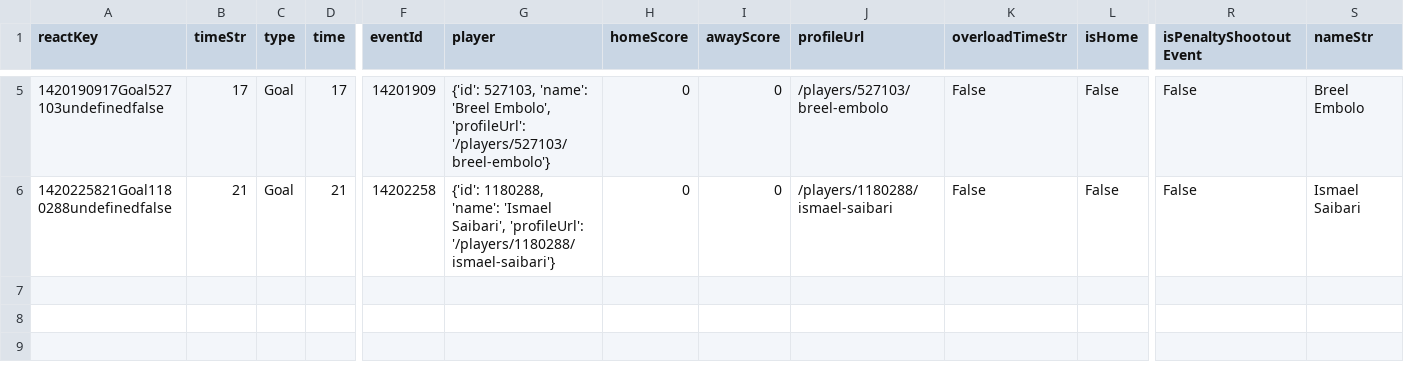
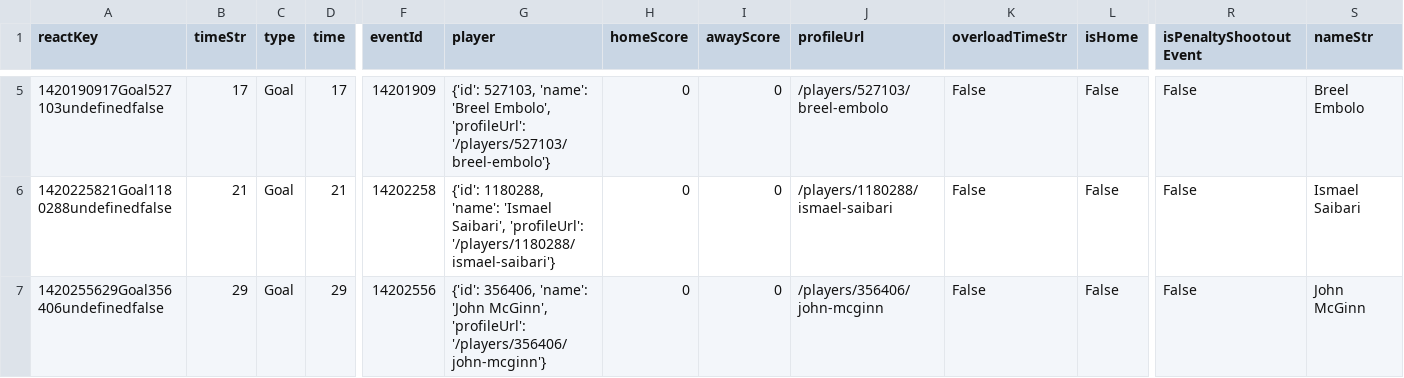
Before and after one commit to bolaxel/wcup26, a CSV file: goals/csv/awayScorers.csv, drawn as a sheet; only a part is shown, gaps mark what is left out; rows hold the shown columns only; the diff names each change by its address in the sheet, - before the commit and + after, or states it on an @@ line.

```diff
--- a/goals/csv/awayScorers.csv
+++ b/goals/csv/awayScorers.csv
+row 7: 1420255629Goal356406undefinedfalse | 29 | Goal | 29 | 14202556 | {'id': 356406, 'name': 'John McGinn', 'profileUrl': '/players/356406/john-mcginn'} | 0 | 0 | /players/356406/john-mcginn | False | False | False | John McGinn
```
Also changed, not shown: matchStats/csv/fotmob_match_stats.csv, 3 other files.
